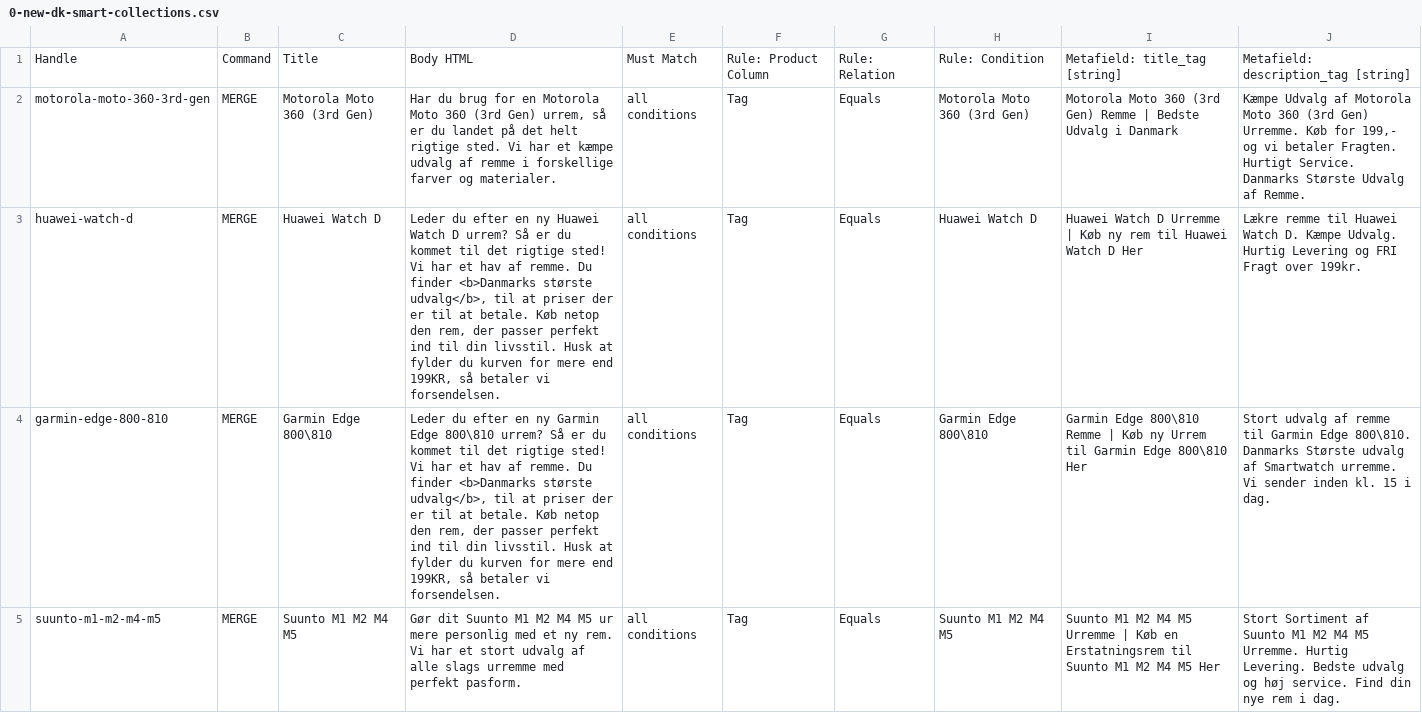
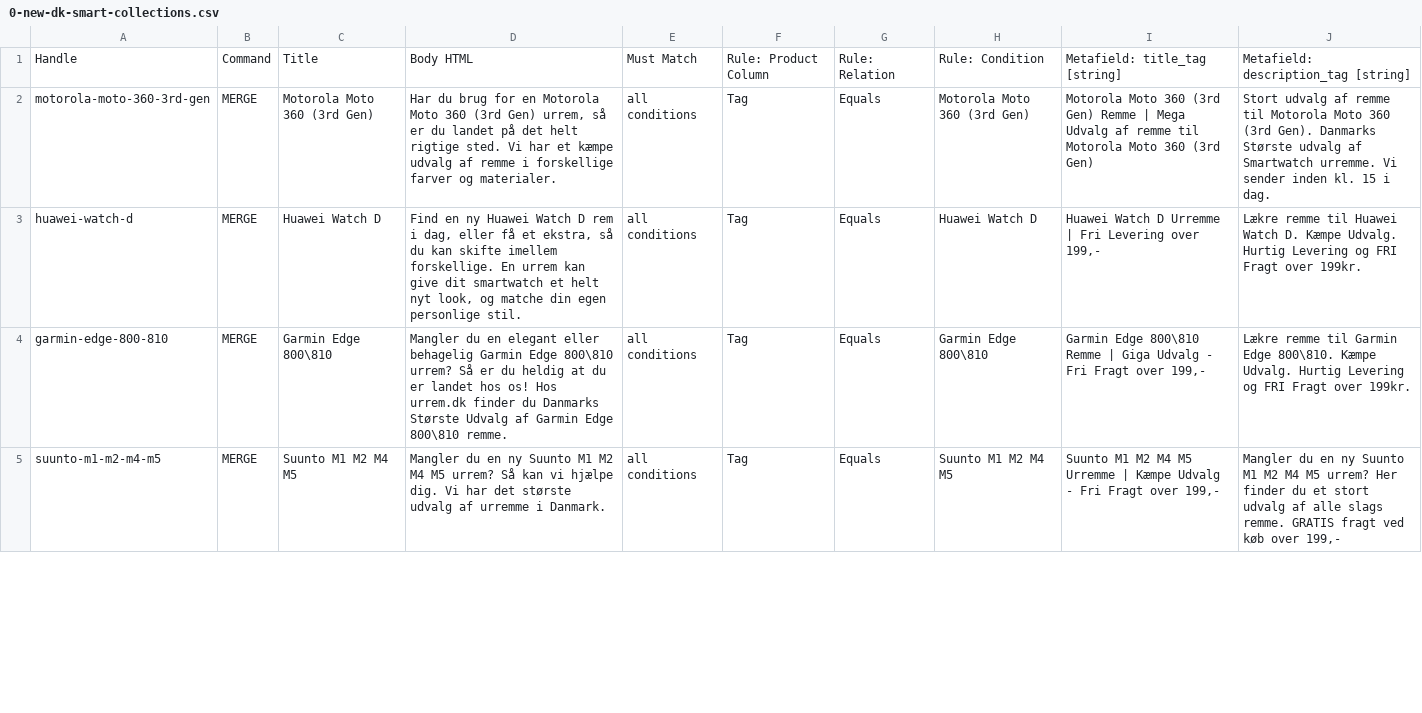
Before and after one commit to Kapack/FromMagentoToMatrixify, a CSV file: src/import_files/import/0-new-dk-smart-collections.csv, drawn as a sheet; only a part is shown; the diff covers the shown part only; the diff names each change by its address in the sheet, - before the commit and + after, or states it on an @@ line.

```diff
--- a/src/import_files/import/0-new-dk-smart-collections.csv
+++ b/src/import_files/import/0-new-dk-smart-collections.csv
-I2: …Remme | Bedste Udvalg i Danmark
+I2: …Remme | Mega Udvalg af remme til Motorola Moto 360 (3rd Gen)
-J2: Kæmpe Udvalg af Motorola Moto 360 (3rd Gen) Urremme. Køb for 199,- og vi betaler Fragten. Hurtigt Service. Danmarks Største Udvalg af Remme.
+J2: Stort udvalg af remme til Motorola Moto 360 (3rd Gen). Danmarks Største udvalg af Smartwatch urremme. Vi sender inden kl. 15 i dag.
-D3: Leder du efter en ny Huawei Watch D urrem? Så er du kommet til det rigtige sted! Vi har et hav af remme. Du finder <b>Danmarks største udvalg</b>, til at priser der er til at betale. Køb netop den rem, der passer perfekt ind til din livsstil. Husk at fylder du kurven for mere end 199KR, så betaler vi forsendelsen.
+D3: Find en ny Huawei Watch D rem i dag, eller få et ekstra, så du kan skifte imellem forskellige. En urrem kan give dit smartwatch et helt nyt look, og matche din egen personlige stil.
-I3: …Urremme | Køb ny rem til Huawei Watch D Her
+I3: …Urremme | Fri Levering over 199,-
-D4: Leder du efter en ny Garmin Edge 800\810 urrem? Så er du kommet til det rigtige sted! Vi har et hav af remme. Du finder <b>Danmarks største udvalg</b>, til at priser der er til at betale. Køb netop den rem, der passer perfekt ind til din livsstil. Husk at fylder du kurven for mere end 199KR, så betaler vi forsendelsen.
+D4: Mangler du en elegant eller behagelig Garmin Edge 800\810 urrem? Så er du heldig at du er landet hos os! Hos urrem.dk finder du Danmarks Største Udvalg af Garmin Edge 800\810 remme.
-I4: …Remme | Køb ny Urrem til Garmin Edge 800\810 Her
+I4: …Remme | Giga Udvalg - Fri Fragt over 199,-
-J4: Stort udvalg af remme til Garmin Edge 800\810. Danmarks Største udvalg af Smartwatch urremme. Vi sender inden kl. 15 i dag.
+J4: Lækre remme til Garmin Edge 800\810. Kæmpe Udvalg. Hurtig Levering og FRI Fragt over 199kr.
-D5: Gør dit Suunto M1 M2 M4 M5 ur mere personlig med et ny rem. Vi har et stort udvalg af alle slags urremme med perfekt pasform.
+D5: Mangler du en ny Suunto M1 M2 M4 M5 urrem? Så kan vi hjælpe dig. Vi har det største udvalg af urremme i Danmark.
-I5: …Urremme | Køb en Erstatningsrem til Suunto M1 M2 M4 M5 Her
+I5: …Urremme | Kæmpe Udvalg - Fri Fragt over 199,-
-J5: Stort Sortiment af Suunto M1 M2 M4 M5 Urremme. Hurtig Levering. Bedste udvalg og høj service. Find din nye rem i dag.
+J5: Mangler du en ny Suunto M1 M2 M4 M5 urrem? Her finder du et stort udvalg af alle slags remme. GRATIS fragt ved køb over 199,-
```
Also changed, not shown: 8 edited cells elsewhere in this file, src/db/csv/descriptions/cover/intros.csv, src/db/csv/descriptions/cover/material_texts.csv, 16 other files.
